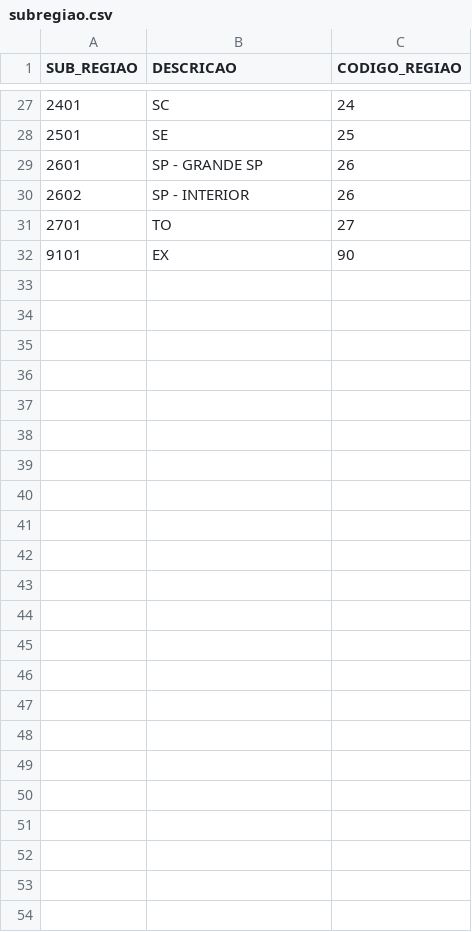
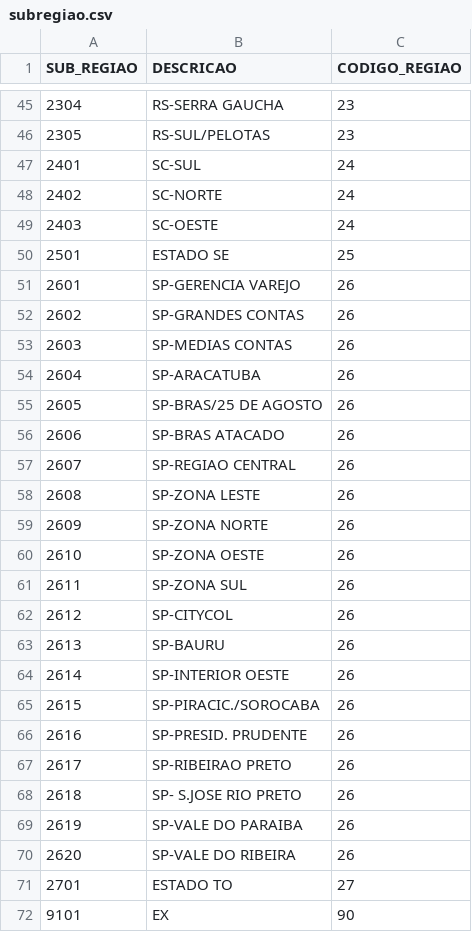
Before and after one commit to anselmobd/tuple-load, a CSV file: csv/subregiao.csv, drawn as a sheet; only a part is shown, gaps mark what is left out; the diff covers the shown part only.

Commit message:
evolving

```diff
--- a/csv/subregiao.csv
+++ b/csv/subregiao.csv
@@ -27,5 +45,27 @@
-"2401";"SC";"24"
-"2501";"SE";"25"
-"2601";"SP - GRANDE SP";"26"
-"2602";"SP - INTERIOR";"26"
-"2701";"TO";"27"
+2304;"RS-SERRA GAUCHA";23
+2305;"RS-SUL/PELOTAS";23
+2401;"SC-SUL";24
+2402;"SC-NORTE";24
+2403;"SC-OESTE";24
+2501;"ESTADO SE";25
+2601;"SP-GERENCIA VAREJO";26
+2602;"SP-GRANDES CONTAS";26
+2603;"SP-MEDIAS CONTAS";26
+2604;"SP-ARACATUBA";26
+2605;"SP-BRAS/25 DE AGOSTO";26
+2606;"SP-BRAS ATACADO";26
+2607;"SP-REGIAO CENTRAL";26
+2608;"SP-ZONA LESTE";26
+2609;"SP-ZONA NORTE";26
+2610;"SP-ZONA OESTE";26
+2611;"SP-ZONA SUL";26
+2612;"SP-CITYCOL";26
+2613;"SP-BAURU";26
+2614;"SP-INTERIOR OESTE";26
+2615;"SP-PIRACIC./SOROCABA";26
+2616;"SP-PRESID. PRUDENTE";26
+2617;"SP-RIBEIRAO PRETO";26
+2618;"SP- S.JOSE RIO PRETO";26
+2619;"SP-VALE DO PARAIBA";26
+2620;"SP-VALE DO RIBEIRA";26
+2701;"ESTADO TO";27
```
Also changed, not shown: 28 added rows, 10 removed rows and 15 edited cells elsewhere in this file.
